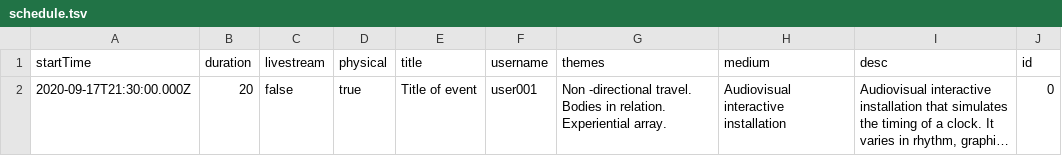
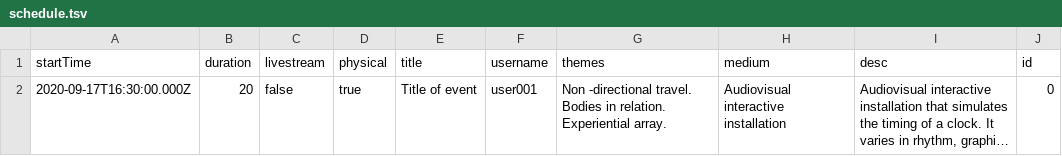
Before and after one commit to goldsmiths-computational-arts/third.goldcomparts.show, a TSV file: schedule.tsv, drawn as a sheet; long unchanged cells end in …; the diff names each change by its address in the sheet, - before the commit and + after, or states it on an @@ line.

```diff
--- a/schedule.tsv
+++ b/schedule.tsv
-A2 (startTime): 2020-09-17T21:30:00.000Z
+A2 (startTime): 2020-09-17T16:30:00.000Z
```
Also changed, not shown: 32 other files.
